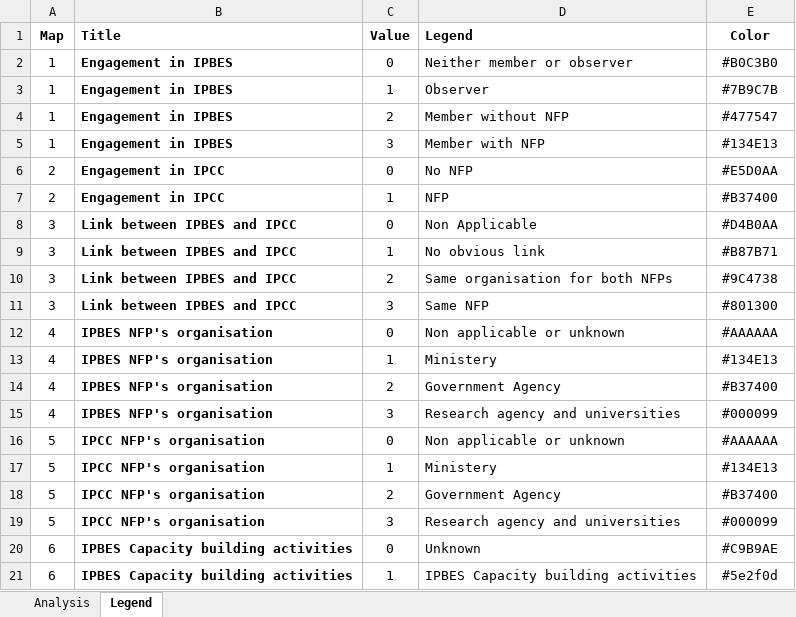
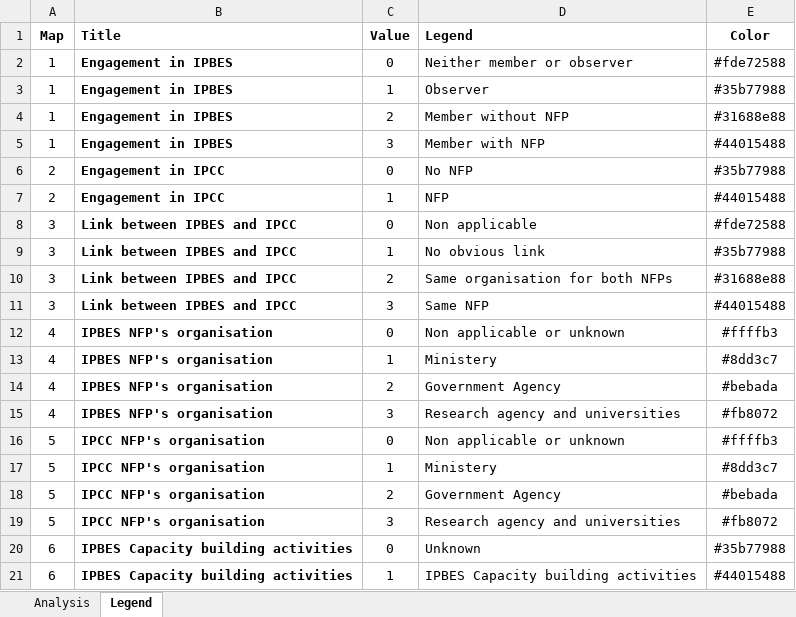
Before and after one commit to FRBCesab/respin, an Excel workbook: data/maps_respin_wp1.xlsx, sheet Legend, drawn as a sheet; values as stored, in another font and other column widths than the file's, no borders; the diff names each change by its address in the sheet, - before the commit and + after, or states it on an @@ line.

Commit message:
update color schemes

```diff
--- a/data/maps_respin_wp1.xlsx (sheet Legend)
+++ b/data/maps_respin_wp1.xlsx (sheet Legend)
-E2 (Color): #B0C3B0
+E2 (Color): #fde72588
-E3 (Color): #7B9C7B
+E3 (Color): #35b77988
-E4 (Color): #477547
+E4 (Color): #31688e88
-E5 (Color): #134E13
+E5 (Color): #44015488
-E6 (Color): #E5D0AA
+E6 (Color): #35b77988
-E7 (Color): #B37400
+E7 (Color): #44015488
-D8 (Legend): Non Applicable
+D8 (Legend): Non applicable
-E8 (Color): #D4B0AA
+E8 (Color): #fde72588
-E9 (Color): #B87B71
+E9 (Color): #35b77988
-E10 (Color): #9C4738
+E10 (Color): #31688e88
-E11 (Color): #801300
+E11 (Color): #44015488
-E12 (Color): #AAAAAA
+E12 (Color): #ffffb3
-E13 (Color): #134E13
+E13 (Color): #8dd3c7
-E14 (Color): #B37400
+E14 (Color): #bebada
-E15 (Color): #000099
+E15 (Color): #fb8072
-E16 (Color): #AAAAAA
+E16 (Color): #ffffb3
-E17 (Color): #134E13
+E17 (Color): #8dd3c7
-E18 (Color): #B37400
+E18 (Color): #bebada
-E19 (Color): #000099
+E19 (Color): #fb8072
-E20 (Color): #C9B9AE
+E20 (Color): #35b77988
-E21 (Color): #5e2f0d
+E21 (Color): #44015488
```
Also changed, not shown: 6 other files.
